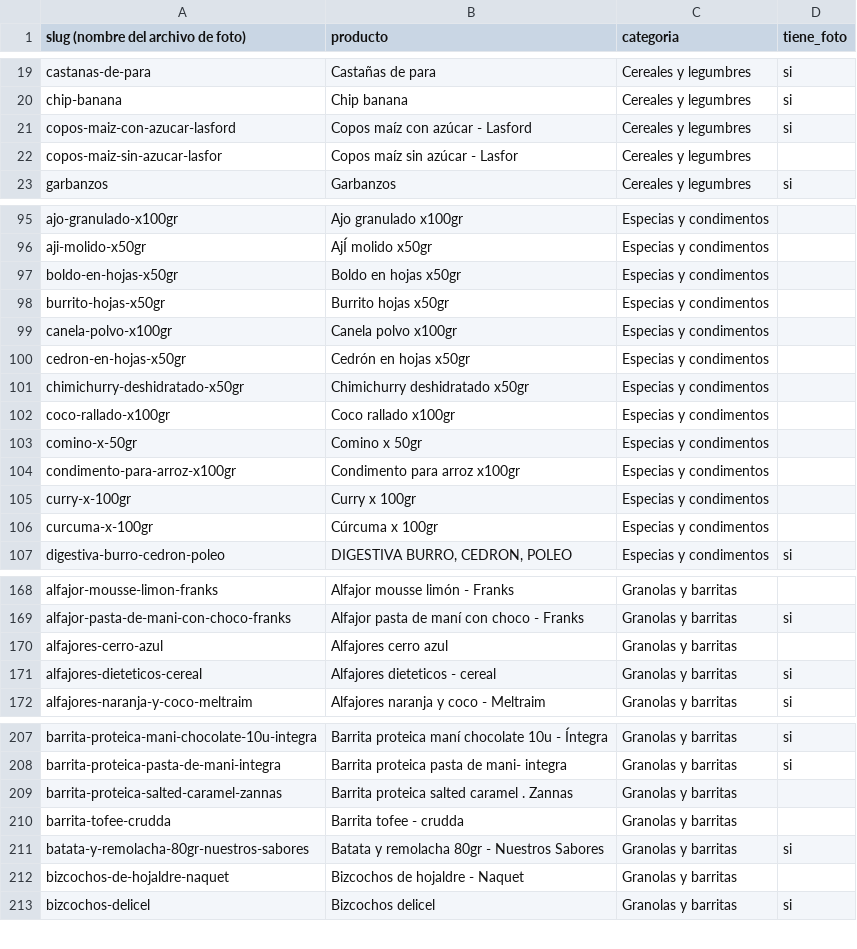
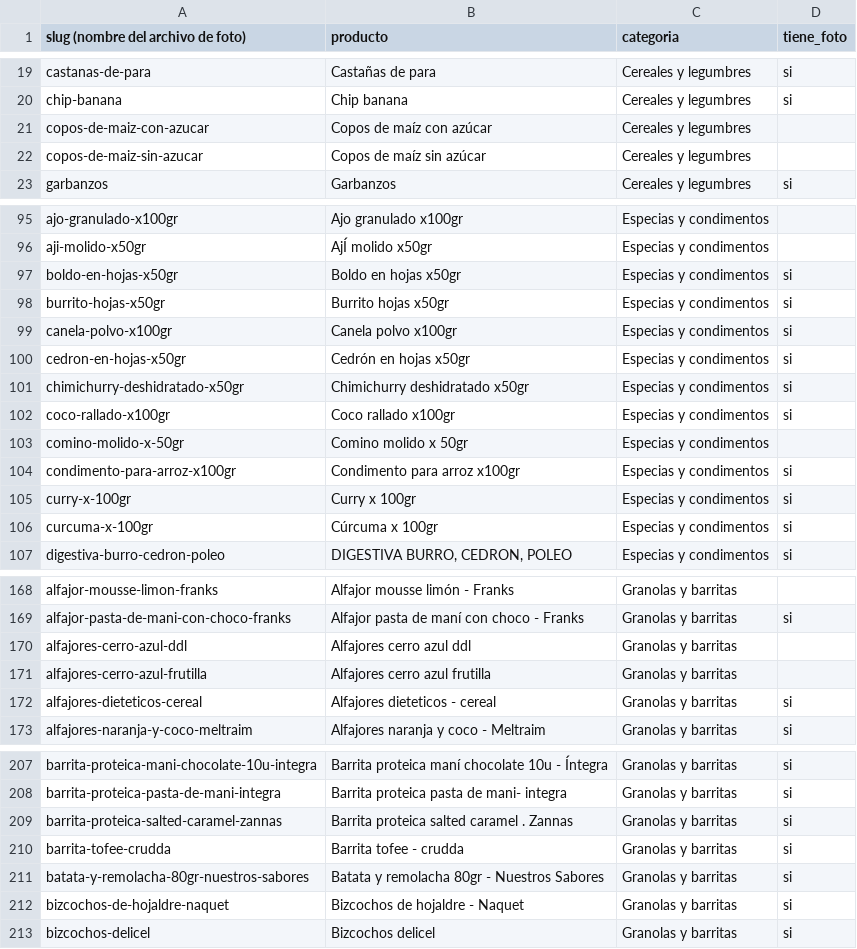
Before and after one commit to bethoven996/La_ribera, a CSV file: web/data/slugs.csv, drawn as a sheet; only a part is shown, gaps mark what is left out; the diff covers the shown part only.

```diff
--- a/web/data/slugs.csv
+++ b/web/data/slugs.csv
@@ -20,4 +20,4 @@ castanas-de-para,Castañas de para,Cereales y legumbres,si
 chip-banana,Chip banana,Cereales y legumbres,si
-copos-maiz-con-azucar-lasford,Copos maíz con azúcar - Lasford,Cereales y legumbres,si
-copos-maiz-sin-azucar-lasfor,Copos maíz sin azúcar - Lasfor,Cereales y legumbres,
+copos-de-maiz-con-azucar,Copos de maíz con azúcar,Cereales y legumbres,
+copos-de-maiz-sin-azucar,Copos de maíz sin azúcar,Cereales y legumbres,
 garbanzos,Garbanzos,Cereales y legumbres,si
@@ -96,12 +96,12 @@ ajo-granulado-x100gr,Ajo granulado x100gr,Especias y condimentos,
 aji-molido-x50gr,AjÍ molido x50gr,Especias y condimentos,
-boldo-en-hojas-x50gr,Boldo en hojas x50gr,Especias y condimentos,
-burrito-hojas-x50gr,Burrito hojas x50gr,Especias y condimentos,
-canela-polvo-x100gr,Canela polvo x100gr,Especias y condimentos,
-cedron-en-hojas-x50gr,Cedrón en hojas x50gr,Especias y condimentos,
-chimichurry-deshidratado-x50gr,Chimichurry deshidratado x50gr,Especias y condimentos,
-coco-rallado-x100gr,Coco rallado x100gr,Especias y condimentos,
-comino-x-50gr,Comino x 50gr,Especias y condimentos,
-condimento-para-arroz-x100gr,Condimento para arroz x100gr,Especias y condimentos,
-curry-x-100gr,Curry x 100gr,Especias y condimentos,
-curcuma-x-100gr,Cúrcuma x 100gr,Especias y condimentos,
+boldo-en-hojas-x50gr,Boldo en hojas x50gr,Especias y condimentos,si
+burrito-hojas-x50gr,Burrito hojas x50gr,Especias y condimentos,si
+canela-polvo-x100gr,Canela polvo x100gr,Especias y condimentos,si
+cedron-en-hojas-x50gr,Cedrón en hojas x50gr,Especias y condimentos,si
+chimichurry-deshidratado-x50gr,Chimichurry deshidratado x50gr,Especias y condimentos,si
+coco-rallado-x100gr,Coco rallado x100gr,Especias y condimentos,si
+comino-molido-x-50gr,Comino molido x 50gr,Especias y condimentos,
+condimento-para-arroz-x100gr,Condimento para arroz x100gr,Especias y condimentos,si
+curry-x-100gr,Curry x 100gr,Especias y condimentos,si
+curcuma-x-100gr,Cúrcuma x 100gr,Especias y condimentos,si
 digestiva-burro-cedron-poleo,"DIGESTIVA BURRO, CEDRON, POLEO",Especias y condimentos,si
@@ -169,3 +169,4 @@ alfajor-mousse-limon-franks,Alfajor mousse limón - Franks,Granolas y barritas,
 alfajor-pasta-de-mani-con-choco-franks,Alfajor pasta de maní con choco - Franks,Granolas y barritas,si
-alfajores-cerro-azul,Alfajores cerro azul,Granolas y barritas,
+alfajores-cerro-azul-ddl,Alfajores cerro azul ddl,Granolas y barritas,
+alfajores-cerro-azul-frutilla,Alfajores cerro azul frutilla,Granolas y barritas,
 alfajores-dieteticos-cereal,Alfajores dieteticos - cereal,Granolas y barritas,si
@@ -208,6 +208,6 @@ barrita-proteica-mani-chocolate-10u-integra,Barrita proteica maní chocolate 10u
 barrita-proteica-pasta-de-mani-integra,Barrita proteica pasta de mani- integra,Granolas y barritas,si
-barrita-proteica-salted-caramel-zannas,Barrita proteica salted caramel . Zannas,Granolas y barritas,
-barrita-tofee-crudda,Barrita tofee - crudda,Granolas y barritas,
+barrita-proteica-salted-caramel-zannas,Barrita proteica salted caramel . Zannas,Granolas y barritas,si
+barrita-tofee-crudda,Barrita tofee - crudda,Granolas y barritas,si
 batata-y-remolacha-80gr-nuestros-sabores,Batata y remolacha 80gr - Nuestros Sabores,Granolas y barritas,si
-bizcochos-de-hojaldre-naquet,Bizcochos de hojaldre - Naquet,Granolas y barritas,
+bizcochos-de-hojaldre-naquet,Bizcochos de hojaldre - Naquet,Granolas y barritas,si
 bizcochos-delicel,Bizcochos delicel,Granolas y barritas,si
```
Also changed, not shown: 1 removed row and 10 edited cells elsewhere in this file, 1 other file.
